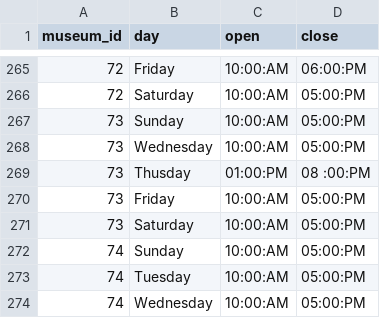
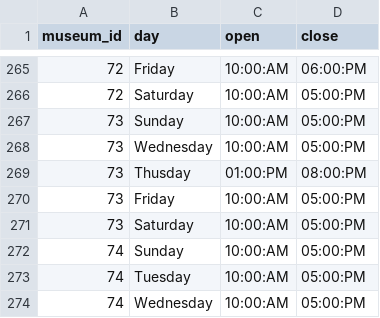
Before and after one commit to RJBComputerScientist/GitHubSoftware, a CSV file: php-MySQL/paintings_data/museum_hours.csv, drawn as a sheet; only a part is shown, gaps mark what is left out.

```diff
--- a/php-MySQL/paintings_data/museum_hours.csv
+++ b/php-MySQL/paintings_data/museum_hours.csv
@@ -268,3 +268,3 @@ museum_id,day,open,close
 73,Wednesday,10:00:AM,05:00:PM
-73,Thusday,01:00:PM,08 :00:PM
+73,Thusday,01:00:PM,08:00:PM
 73,Friday,10:00:AM,05:00:PM
```
Also changed, not shown: php-MySQL/paintings_data/canvas_size.csv, php-MySQL/paintings_data/work.csv, 3 other files.
